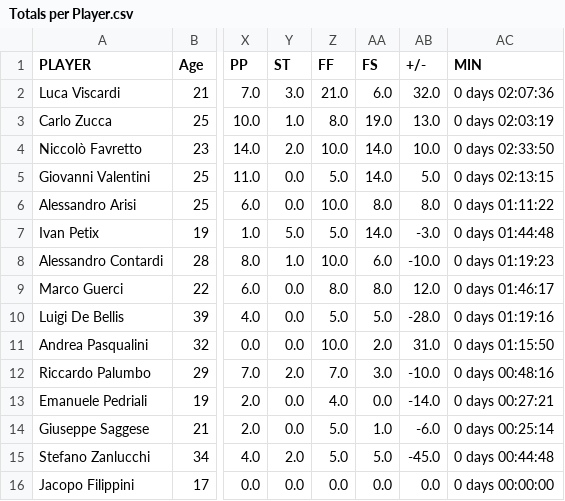
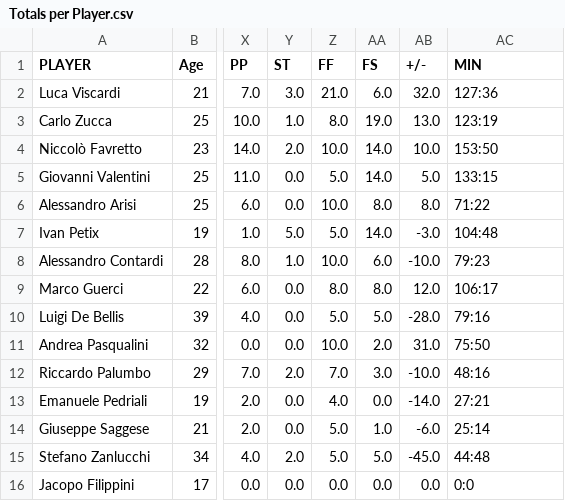
Before and after one commit to Giovalentini/gsqsa_basket, a CSV file: output/Totals per Player.csv, drawn as a sheet; only a part is shown, gaps mark what is left out; the diff names each change by its address in the sheet, - before the commit and + after, or states it on an @@ line.

```diff
--- a/output/Totals per Player.csv
+++ b/output/Totals per Player.csv
-AC2 (MIN): 0 days 02:07:36
+AC2 (MIN): 127:36
-AC3 (MIN): 0 days 02:03:19
+AC3 (MIN): 123:19
-AC4 (MIN): 0 days 02:33:50
+AC4 (MIN): 153:50
-AC5 (MIN): 0 days 02:13:15
+AC5 (MIN): 133:15
-AC6 (MIN): 0 days 01:11:22
+AC6 (MIN): 71:22
-AC7 (MIN): 0 days 01:44:48
+AC7 (MIN): 104:48
-AC8 (MIN): 0 days 01:19:23
+AC8 (MIN): 79:23
-AC9 (MIN): 0 days 01:46:17
+AC9 (MIN): 106:17
-AC10 (MIN): 0 days 01:19:16
+AC10 (MIN): 79:16
-AC11 (MIN): 0 days 01:15:50
+AC11 (MIN): 75:50
-AC12 (MIN): 0 days 00:48:16
+AC12 (MIN): 48:16
-AC13 (MIN): 0 days 00:27:21
+AC13 (MIN): 27:21
-AC14 (MIN): 0 days 00:25:14
+AC14 (MIN): 25:14
-AC15 (MIN): 0 days 00:44:48
+AC15 (MIN): 44:48
-AC16 (MIN): 0 days 00:00:00
+AC16 (MIN): 0:0
```
Also changed, not shown: output/Averages per Player.csv.
